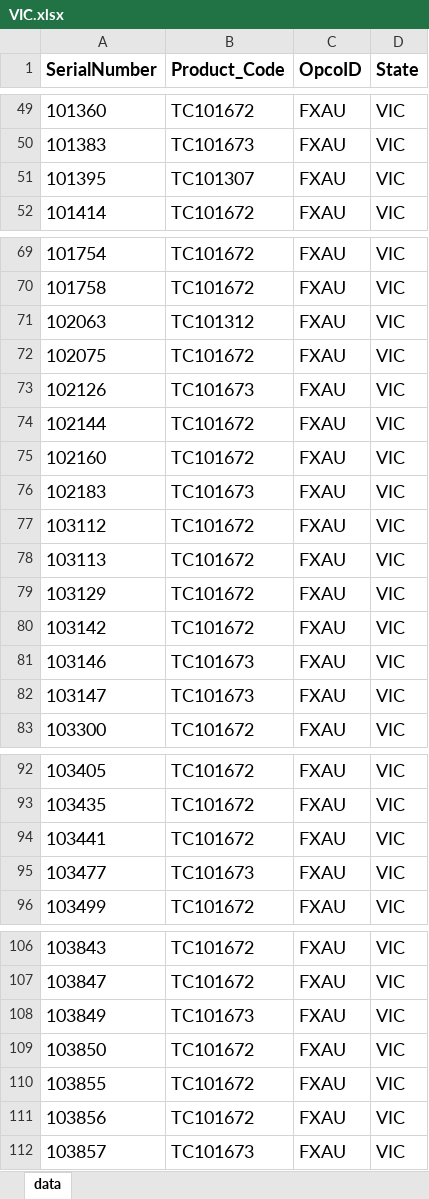
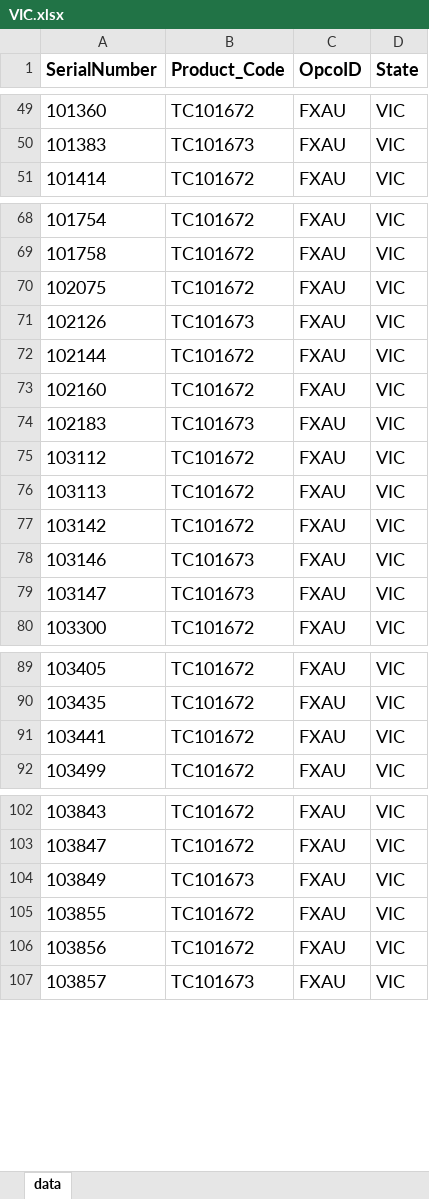
Before and after one commit to ChrisKe89/SiteReportAutomate, an Excel workbook: downloads/VIC.xlsx, sheet data, drawn as a sheet; only a part is shown, gaps mark what is left out; values as stored, in another font and other column widths than the file's, no borders; the diff names each change by its address in the sheet, - before the commit and + after, or states it on an @@ line.

```diff
--- a/downloads/VIC.xlsx (sheet data)
+++ b/downloads/VIC.xlsx (sheet data)
-row 51: 101395 | TC101307 | FXAU | VIC
-row 71: 102063 | TC101312 | FXAU | VIC
-row 79: 103129 | TC101672 | FXAU | VIC
-row 95: 103477 | TC101673 | FXAU | VIC
-row 109: 103850 | TC101672 | FXAU | VIC
```
Also changed, not shown: downloads/FirmwareLog.xlsx, 2 other files.
